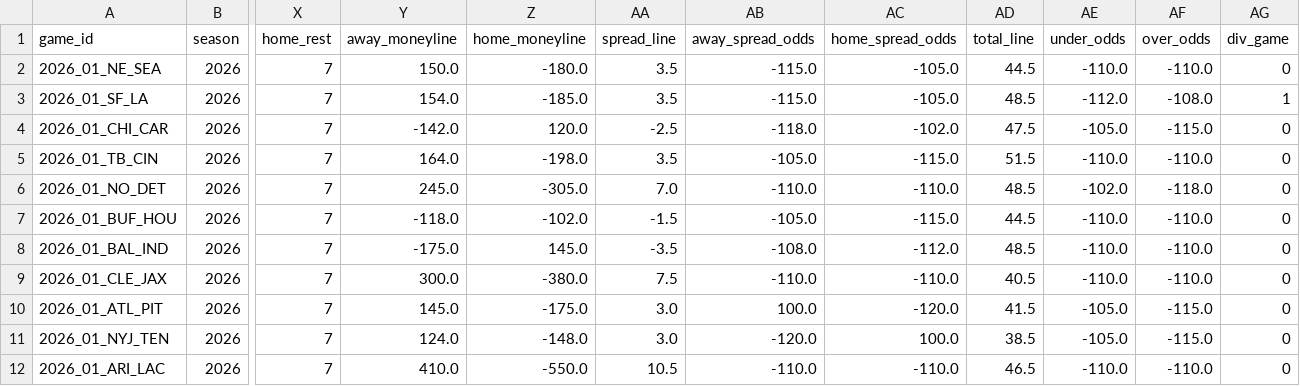
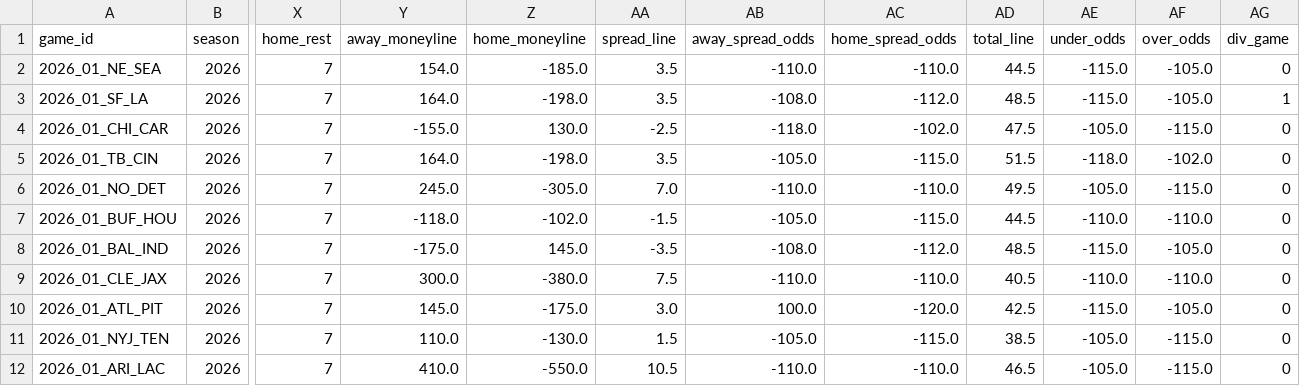
Before and after one commit to Samrosso07/NFL-Predictor, a CSV file: data/nfl_calendario_2026.csv, drawn as a sheet; only a part is shown, gaps mark what is left out; the diff covers the shown part only; the diff names each change by its address in the sheet, - before the commit and + after, or states it on an @@ line.

```diff
--- a/data/nfl_calendario_2026.csv
+++ b/data/nfl_calendario_2026.csv
-Y2 (away_moneyline): 150.0
+Y2 (away_moneyline): 154.0
-Z2 (home_moneyline): -180.0
+Z2 (home_moneyline): -185.0
-AB2 (away_spread_odds): -115.0
+AB2 (away_spread_odds): -110.0
-AC2 (home_spread_odds): -105.0
+AC2 (home_spread_odds): -110.0
-AE2 (under_odds): -110.0
+AE2 (under_odds): -115.0
-AF2 (over_odds): -110.0
+AF2 (over_odds): -105.0
-Y3 (away_moneyline): 154.0
+Y3 (away_moneyline): 164.0
-Z3 (home_moneyline): -185.0
+Z3 (home_moneyline): -198.0
-AB3 (away_spread_odds): -115.0
+AB3 (away_spread_odds): -108.0
-AC3 (home_spread_odds): -105.0
+AC3 (home_spread_odds): -112.0
-AE3 (under_odds): -112.0
+AE3 (under_odds): -115.0
-AF3 (over_odds): -108.0
+AF3 (over_odds): -105.0
-Y4 (away_moneyline): -142.0
+Y4 (away_moneyline): -155.0
-Z4 (home_moneyline): 120.0
+Z4 (home_moneyline): 130.0
-AE5 (under_odds): -110.0
+AE5 (under_odds): -118.0
-AF5 (over_odds): -110.0
+AF5 (over_odds): -102.0
-AD6 (total_line): 48.5
+AD6 (total_line): 49.5
-AE6 (under_odds): -102.0
+AE6 (under_odds): -105.0
-AF6 (over_odds): -118.0
+AF6 (over_odds): -115.0
-AE8 (under_odds): -110.0
+AE8 (under_odds): -115.0
-AF8 (over_odds): -110.0
+AF8 (over_odds): -105.0
-AD10 (total_line): 41.5
+AD10 (total_line): 42.5
-AE10 (under_odds): -105.0
+AE10 (under_odds): -115.0
-AF10 (over_odds): -115.0
+AF10 (over_odds): -105.0
-Y11 (away_moneyline): 124.0
+Y11 (away_moneyline): 110.0
-Z11 (home_moneyline): -148.0
+Z11 (home_moneyline): -130.0
-AA11 (spread_line): 3.0
+AA11 (spread_line): 1.5
-AB11 (away_spread_odds): -120.0
+AB11 (away_spread_odds): -105.0
-AC11 (home_spread_odds): 100.0
+AC11 (home_spread_odds): -115.0
-AE12 (under_odds): -110.0
+AE12 (under_odds): -105.0
-AF12 (over_odds): -110.0
+AF12 (over_odds): -115.0
```
Also changed, not shown: 103 edited cells elsewhere in this file, data/nfl_standings_2026.csv, 2 other files.
